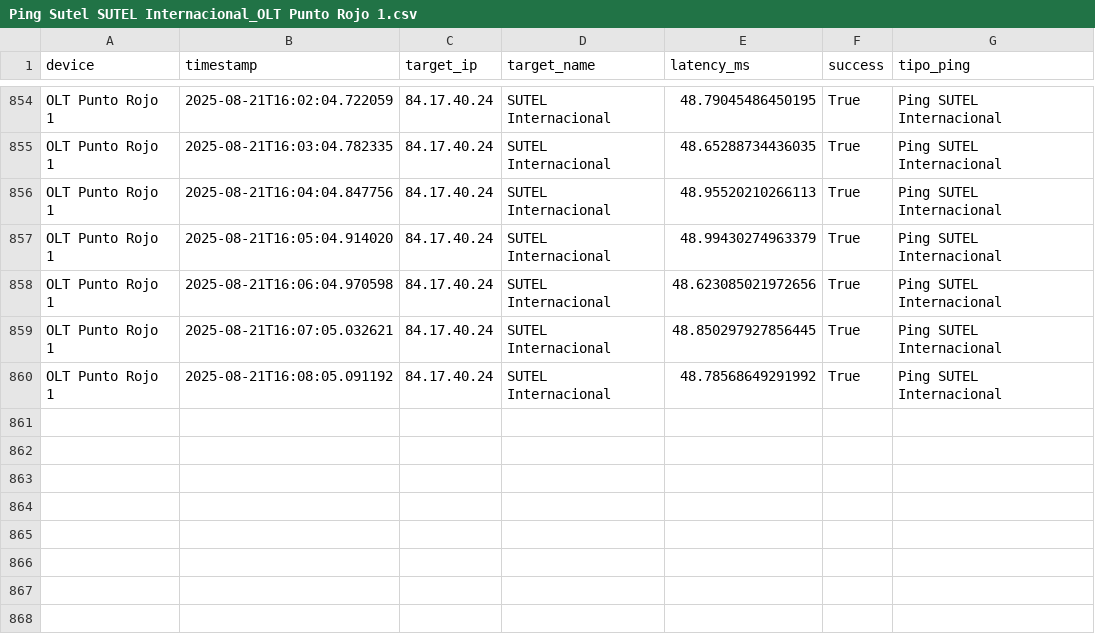
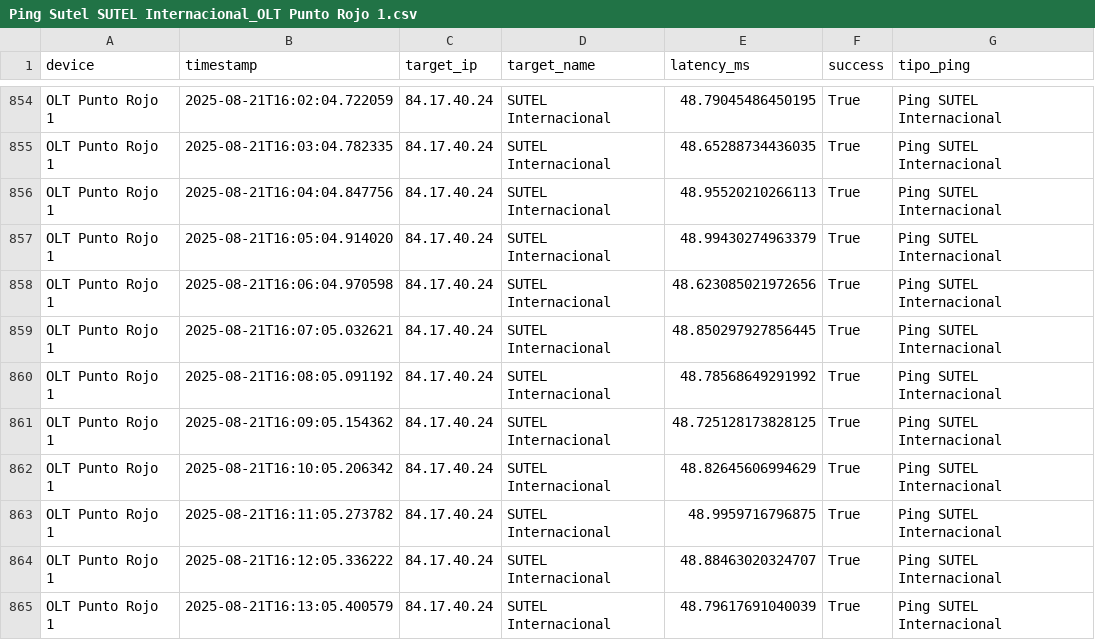
Before and after one commit to NUCsMonitoreo/sondas-data, a CSV file: data/NUC-SONDA16/Ping Sutel SUTEL Internacional_OLT Punto Rojo 1.csv, drawn as a sheet; only a part is shown, gaps mark what is left out.

Commit message:
Auto backup CSV NUC-SONDA16 2025-08-21 16:14:02

```diff
--- a/data/NUC-SONDA16/Ping Sutel SUTEL Internacional_OLT Punto Rojo 1.csv
+++ b/data/NUC-SONDA16/Ping Sutel SUTEL Internacional_OLT Punto Rojo 1.csv
@@ -860 +860,6 @@ OLT Punto Rojo 1,2025-08-21T16:07:05.032621,84.17.40.24,SUTEL Internacional,48.8
 OLT Punto Rojo 1,2025-08-21T16:08:05.091192,84.17.40.24,SUTEL Internacional,48.78568649291992,True,Ping SUTEL Internacional
+OLT Punto Rojo 1,2025-08-21T16:09:05.154362,84.17.40.24,SUTEL Internacional,48.725128173828125,True,Ping SUTEL Internacional
+OLT Punto Rojo 1,2025-08-21T16:10:05.206342,84.17.40.24,SUTEL Internacional,48.82645606994629,True,Ping SUTEL Internacional
+OLT Punto Rojo 1,2025-08-21T16:11:05.273782,84.17.40.24,SUTEL Internacional,48.9959716796875,True,Ping SUTEL Internacional
+OLT Punto Rojo 1,2025-08-21T16:12:05.336222,84.17.40.24,SUTEL Internacional,48.88463020324707,True,Ping SUTEL Internacional
+OLT Punto Rojo 1,2025-08-21T16:13:05.400579,84.17.40.24,SUTEL Internacional,48.79617691040039,True,Ping SUTEL Internacional
```
Also changed, not shown: data/NUC-SONDA16/Ping Sutel SUTEL Local_OLT Punto Rojo 1.csv, data/NUC-SONDA16/Speedtest_OLT Punto Rojo 1.csv.
